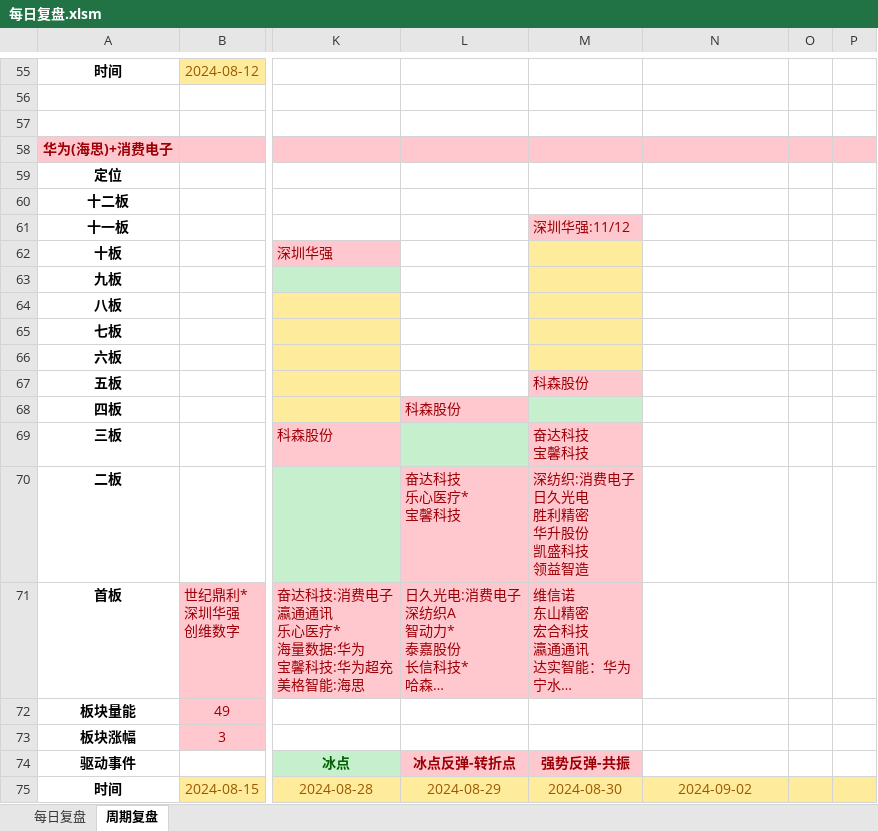
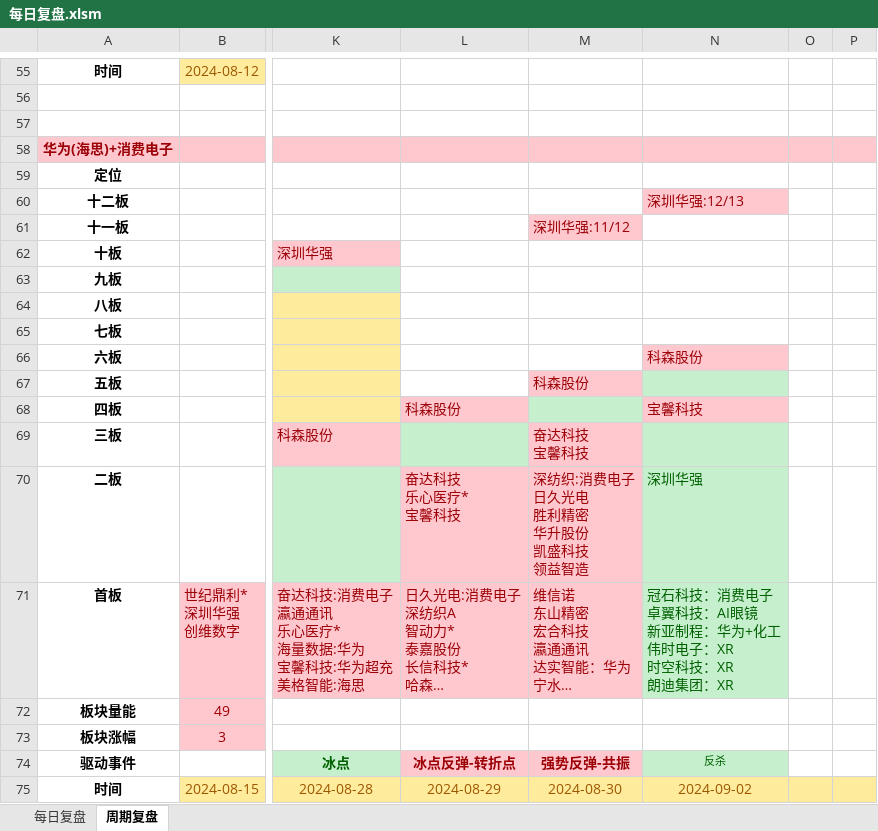
Before and after one commit to Edwin-Xu/edw_n, an Excel workbook: 股票/复盘/每日复盘.xlsm, sheet 周期复盘, drawn as a sheet; only a part is shown, gaps mark what is left out; long unchanged cells end in …; values as stored, in another font and other column widths than the file's, no borders; charts and pictures not drawn; ↵ is a line break in a cell; the diff names each change by its address in the sheet, - before the commit and + after, or states it on an @@ line.

Commit message:
Edwin Xu Notes

```diff
--- a/股票/复盘/每日复盘.xlsm (sheet 周期复盘)
+++ b/股票/复盘/每日复盘.xlsm (sheet 周期复盘)
-N60: (empty)
+N60: 深圳华强:12/13
-N60 fill: none
+N60 fill: #FFC7CE
-M62:M66 fill: #FFEB9C
+M62:M66 fill: none
-N66: (empty)
+N66: 科森股份
-N66 fill: none
+N66 fill: #FFC7CE
-N67 fill: none
+N67 fill: #C6EFCE
-N68: (empty)
+N68: 宝馨科技
-N68 fill: none
+N68 fill: #FFC7CE
-N69:N71 fill: none
+N69:N71 fill: #C6EFCE
-N70: (empty)
+N70: 深圳华强
-N71: (empty)
+N71: 冠石科技：消费电子 ↵ 卓翼科技：AI眼镜 ↵ 新亚制程：华为+化工 ↵ 伟时电子：XR ↵ 时空科技：XR ↵ 朗迪集团：XR
-N74: (empty)
+N74: 反杀
-N74 fill: none
+N74 fill: #C6EFCE
```
Also changed, not shown: sheet 每日复盘.
